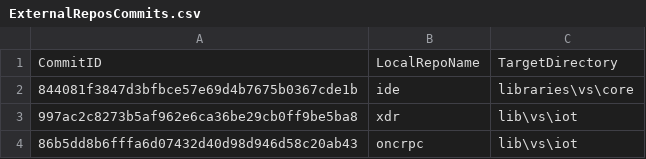
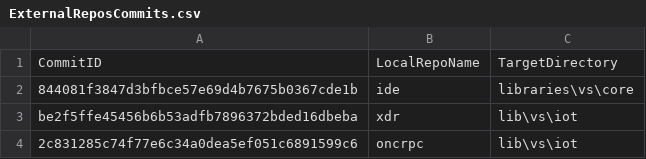
Before and after one commit to ATECoder/dn.onc.rpc, a CSV file: ExternalReposCommits.csv, drawn as a sheet.

```diff
--- a/ExternalReposCommits.csv
+++ b/ExternalReposCommits.csv
@@ -2,3 +2,3 @@ CommitID,LocalRepoName,TargetDirectory
 844081f3847d3bfbce57e69d4b7675b0367cde1b,ide,libraries\vs\core
-997ac2c8273b5af962e6ca36be29cb0ff9be5ba8,xdr,lib\vs\iot
-86b5dd8b6fffa6d07432d40d98d946d58c20ab43,oncrpc,lib\vs\iot
+be2f5ffe45456b6b53adfb7896372bded16dbeba,xdr,lib\vs\iot
+2c831285c74f77e6c34a0dea5ef051c6891599c6,oncrpc,lib\vs\iot
```
Also changed, not shown: 28 other files.
